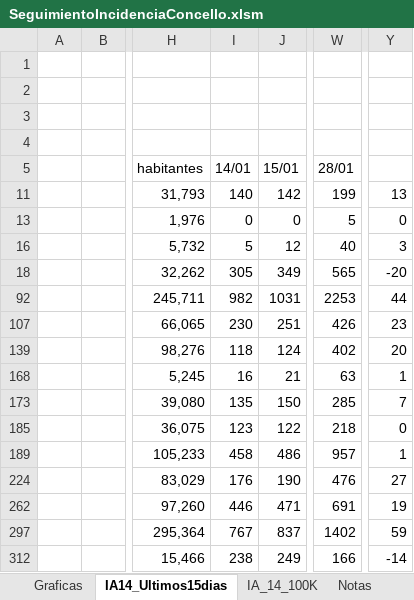
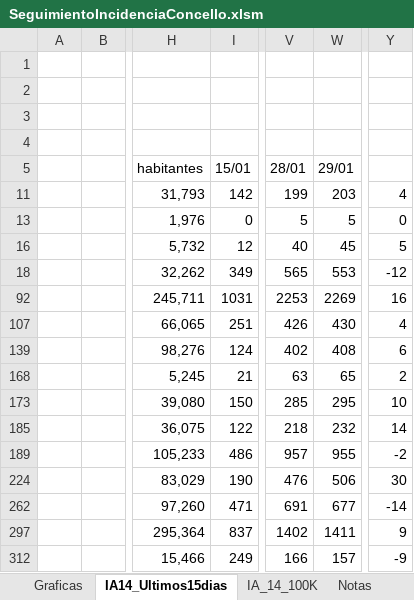
Before and after one commit to NiSanRo/Datos_Covid_Portal_Sergas, an Excel workbook: SeguimientoIncidenciaConcello.xlsm, sheet IA14_Ultimos15dias, drawn as a sheet; only a part is shown, gaps mark what is left out; values as stored, in another font and other column widths than the file's, no borders; charts and pictures and table styles not drawn; removed rows and columns are numbered as before the commit, all else as after; the diff names each change by its address in the sheet, - before the commit and + after, or states it on an @@ line.

```diff
--- a/SeguimientoIncidenciaConcello.xlsm (sheet IA14_Ultimos15dias)
+++ b/SeguimientoIncidenciaConcello.xlsm (sheet IA14_Ultimos15dias)
-column I (14/01), rows 11-312: 140 | 0 | 5 | 305 | 982 | 230 | 118 | 16 | 135 | 123 | 458 | 176 | 446 | 767 | 238
+column W (29/01), rows 11-312: 203 | 5 | 45 | 553 | 2269 | 430 | 408 | 65 | 295 | 232 | 955 | 506 | 677 | 1411 | 157
-Y11: 13
+Y11: 4
-Y16: 3
+Y16: 5
-Y18: -20
+Y18: -12
-Y92: 44
+Y92: 16
-Y107: 23
+Y107: 4
-Y139: 20
+Y139: 6
-Y168: 1
+Y168: 2
-Y173: 7
+Y173: 10
-Y185: 0
+Y185: 14
-Y189: 1
+Y189: -2
-Y224: 27
+Y224: 30
-Y262: 19
+Y262: -14
-Y297: 59
+Y297: 9
-Y312: -14
+Y312: -9
```
Also changed, not shown: sheet IA_14_100K, sheet Graficas, hidden cells, charts or pictures, SeguimientoIncidenciaArea.xlsm, 6 other files.
